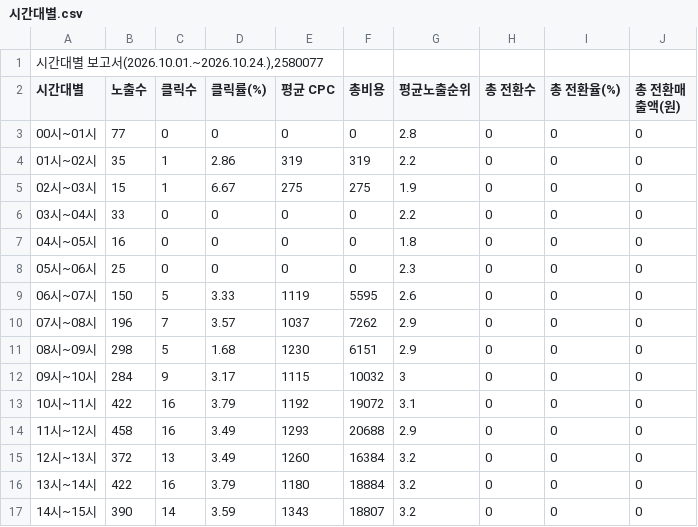
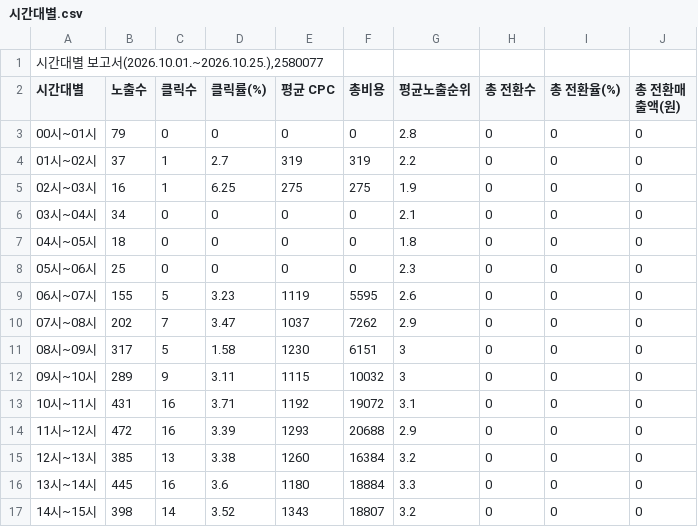
Before and after one commit to LeeKwanBeom/saero-ad-report-skill, a CSV file: data/2026-10/시간대별.csv, drawn as a sheet; only a part is shown; the diff covers the shown part only.

```diff
--- a/data/2026-10/시간대별.csv
+++ b/data/2026-10/시간대별.csv
@@ -1,17 +1,17 @@
-"시간대별 보고서(2026.10.01.~2026.10.24.),2580077"
+"시간대별 보고서(2026.10.01.~2026.10.25.),2580077"
 시간대별,노출수,클릭수,클릭률(%),평균 CPC,총비용,평균노출순위,총 전환수,총 전환율(%),총 전환매출액(원)
-00시~01시,77,0,0,0,0,2.8,0,0,0
-01시~02시,35,1,2.86,319,319,2.2,0,0,0
-02시~03시,15,1,6.67,275,275,1.9,0,0,0
-03시~04시,33,0,0,0,0,2.2,0,0,0
-04시~05시,16,0,0,0,0,1.8,0,0,0
+00시~01시,79,0,0,0,0,2.8,0,0,0
+01시~02시,37,1,2.7,319,319,2.2,0,0,0
+02시~03시,16,1,6.25,275,275,1.9,0,0,0
+03시~04시,34,0,0,0,0,2.1,0,0,0
+04시~05시,18,0,0,0,0,1.8,0,0,0
 05시~06시,25,0,0,0,0,2.3,0,0,0
-06시~07시,150,5,3.33,1119,5595,2.6,0,0,0
-07시~08시,196,7,3.57,1037,7262,2.9,0,0,0
-08시~09시,298,5,1.68,1230,6151,2.9,0,0,0
-09시~10시,284,9,3.17,1115,10032,3,0,0,0
-10시~11시,422,16,3.79,1192,19072,3.1,0,0,0
-11시~12시,458,16,3.49,1293,20688,2.9,0,0,0
-12시~13시,372,13,3.49,1260,16384,3.2,0,0,0
-13시~14시,422,16,3.79,1180,18884,3.2,0,0,0
-14시~15시,390,14,3.59,1343,18807,3.2,0,0,0
+06시~07시,155,5,3.23,1119,5595,2.6,0,0,0
+07시~08시,202,7,3.47,1037,7262,2.9,0,0,0
+08시~09시,317,5,1.58,1230,6151,3,0,0,0
+09시~10시,289,9,3.11,1115,10032,3,0,0,0
+10시~11시,431,16,3.71,1192,19072,3.1,0,0,0
+11시~12시,472,16,3.39,1293,20688,2.9,0,0,0
+12시~13시,385,13,3.38,1260,16384,3.2,0,0,0
+13시~14시,445,16,3.6,1180,18884,3.3,0,0,0
+14시~15시,398,14,3.52,1343,18807,3.2,0,0,0
```
Also changed, not shown: 34 edited cells elsewhere in this file, data/2026-10/검색어.csv, data/2026-10/상세지역.csv, 1 other file.
